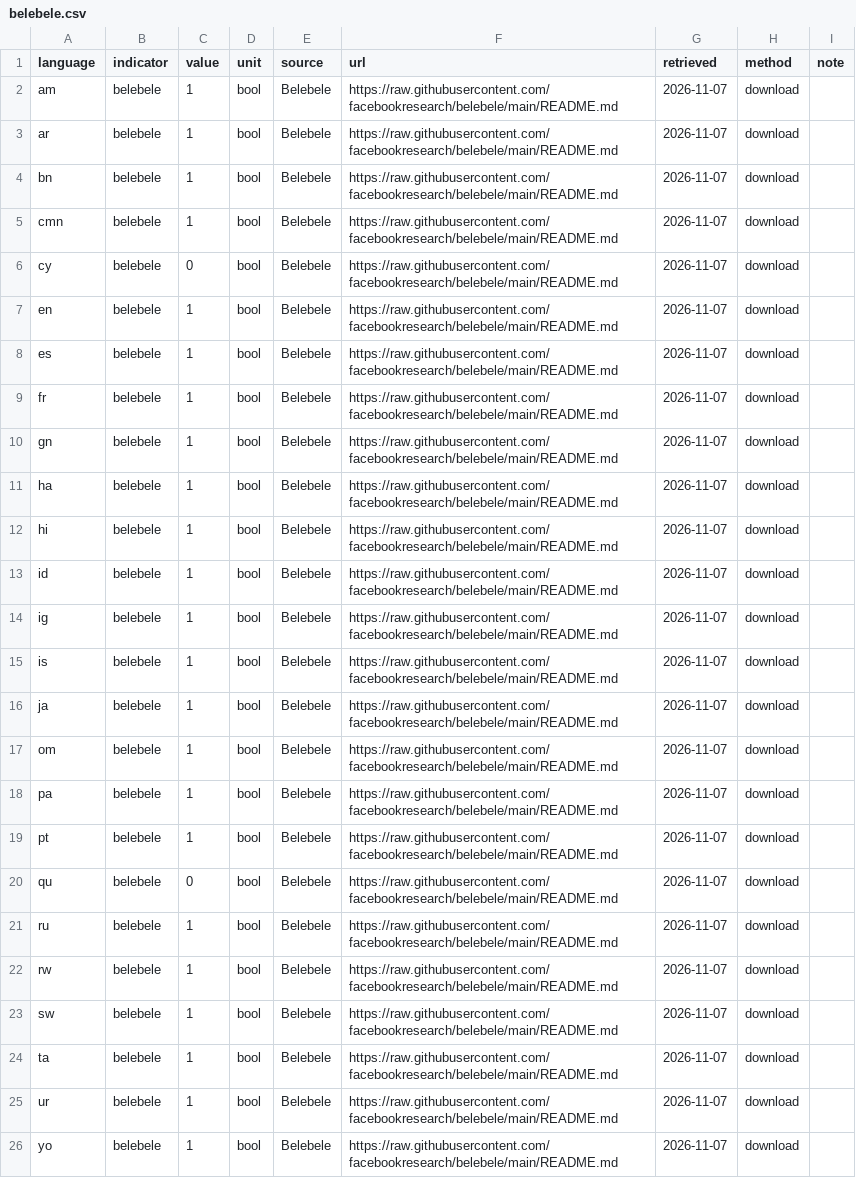
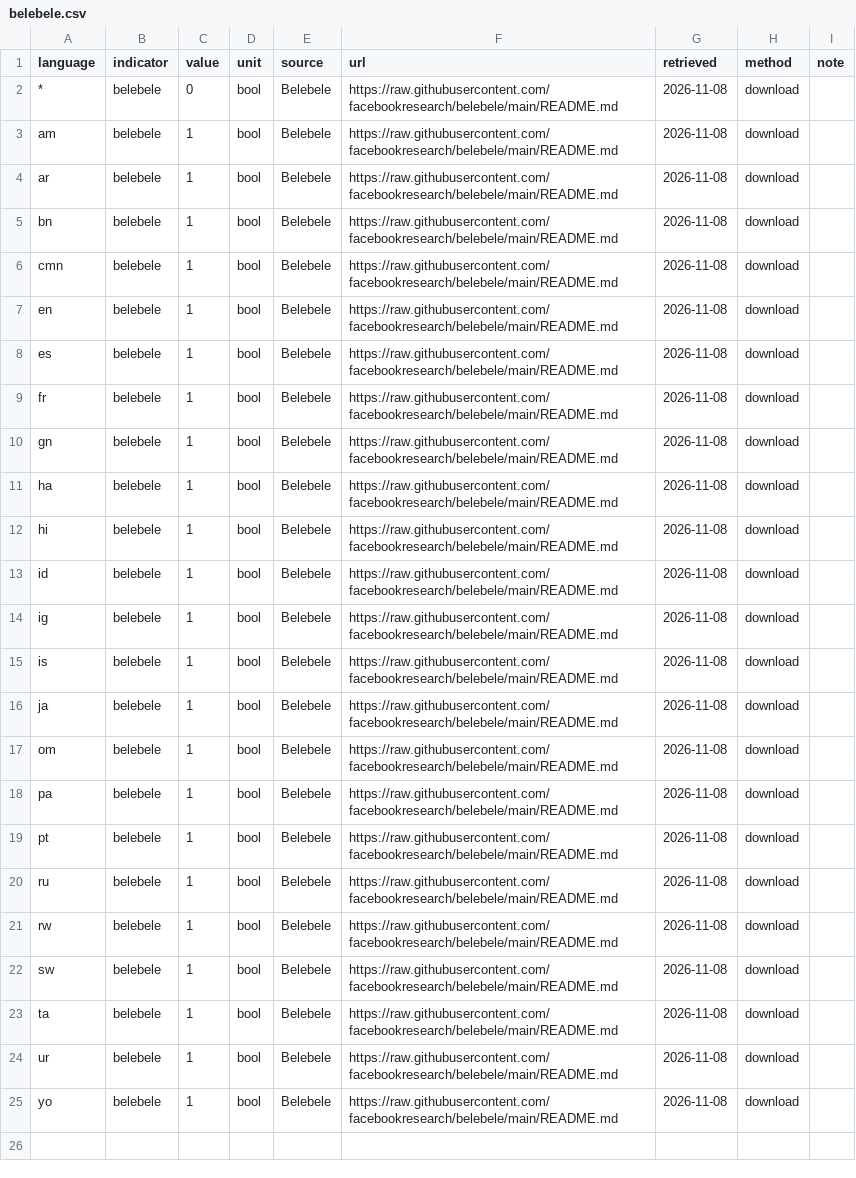
Before and after one commit to sandyfritchie/ltdi, a CSV file: data/records/belebele.csv, drawn as a sheet; removed rows and columns are numbered as before the commit, all else as after; the diff names each change by its address in the sheet, - before the commit and + after, or states it on an @@ line.

```diff
--- a/data/records/belebele.csv
+++ b/data/records/belebele.csv
+row 2: * | belebele | 0 | bool | Belebele | https://raw.githubusercontent.com/facebookresearch/belebele/main/README.md | 2026-11-08 | download
-G3:G6 (retrieved): 2026-11-07
+G3:G6 (retrieved): 2026-11-08
-row 6: cy | belebele | 0 | bool | Belebele | https://raw.githubusercontent.com/facebookresearch/belebele/main/README.md | 2026-11-07 | download
-G7:G19 (retrieved): 2026-11-07
+G7:G19 (retrieved): 2026-11-08
-row 20: qu | belebele | 0 | bool | Belebele | https://raw.githubusercontent.com/facebookresearch/belebele/main/README.md | 2026-11-07 | download
-G20:G25 (retrieved): 2026-11-07
+G20:G25 (retrieved): 2026-11-08
```
Also changed, not shown: data/records/deepl.csv, data/records/mms.csv, 51 other files.
